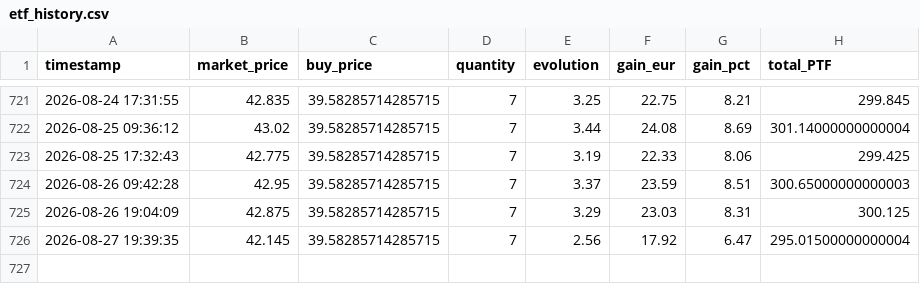
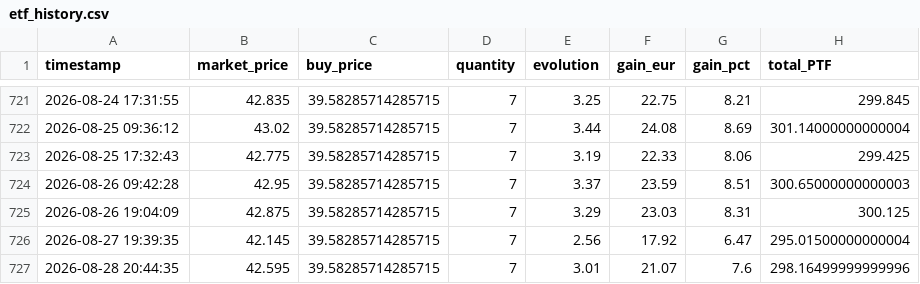
Before and after one commit to thomchapuis/portfolio-tracker, a CSV file: etf_history.csv, drawn as a sheet; only a part is shown, gaps mark what is left out; the diff names each change by its address in the sheet, - before the commit and + after, or states it on an @@ line.

```diff
--- a/etf_history.csv
+++ b/etf_history.csv
+row 727: 2026-08-28 20:44:35 | 42.595 | 39.58285714285715 | 7 | 3.01 | 21.07 | 7.6 | 298.16499999999996
```
Also changed, not shown: 1 other file.
